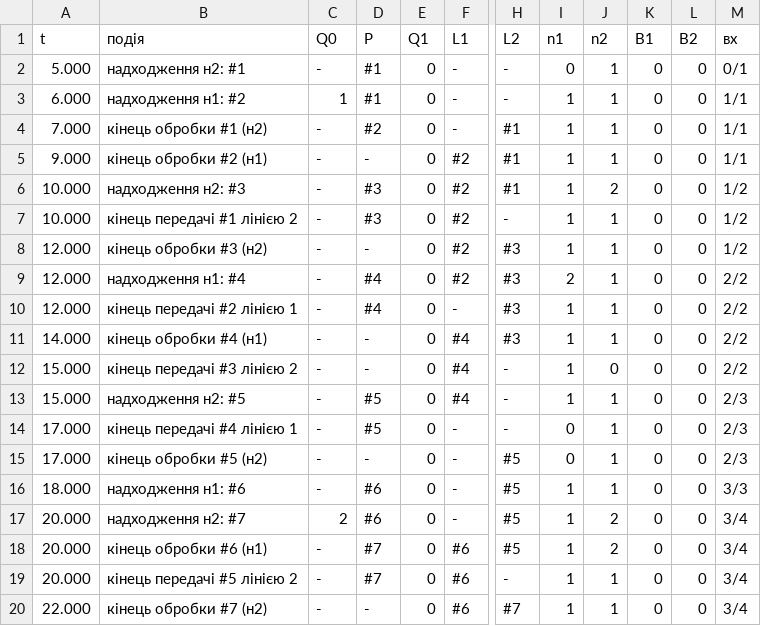
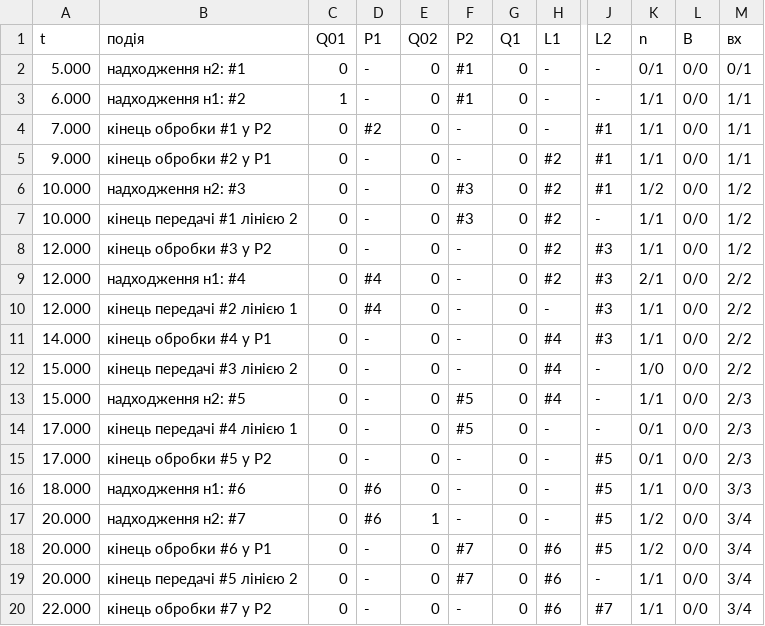
Before and after one commit to StanislavBoiko31/course-work-7-sem, a CSV file: results/protocol_simultaneous.csv, drawn as a sheet; only a part is shown, gaps mark what is left out; removed rows and columns are numbered as before the commit, all else as after; the diff covers the shown part only; the diff names each change by its address in the sheet, - before the commit and + after, or states it on an @@ line.

```diff
--- a/results/protocol_simultaneous.csv
+++ b/results/protocol_simultaneous.csv
+column E (Q02), rows 2-20: 0 | 0 | 0 | 0 | 0 | 0 | 0 | 0 | 0 | 0 | 0 | 0 | 0 | 0 | 0 | 1 | 0 | 0 | 0
+column F (P2), rows 2-20: #1 | #1 | - | - | #3 | #3 | - | - | - | - | - | #5 | #5 | - | - | - | #7 | #7 | -
-column I (n1), rows 2-20: 0 | 1 | 1 | 1 | 1 | 1 | 1 | 2 | 1 | 1 | 1 | 1 | 0 | 0 | 1 | 1 | 1 | 1 | 1
-column J (n2), rows 2-20: 1 | 1 | 1 | 1 | 2 | 1 | 1 | 1 | 1 | 1 | 0 | 1 | 1 | 1 | 1 | 2 | 2 | 1 | 1
-C1: Q0
+C1: Q01
-D1: P
+D1: P1
-K1: B1
+K1: n
-L1: B2
+L1: B
-C2 (Q01): -
+C2 (Q01): 0
-D2:D3 (P1): #1
+D2:D3 (P1): -
-K2 (n): 0
+K2 (n): 0/1
-L2:L20 (B): 0
+L2:L20 (B): 0/0
-K3:K5 (n): 0
+K3:K5 (n): 1/1
-B4 (подія): кінець обробки #1 (н2)
+B4 (подія): кінець обробки #1 у P2
-C4:C16 (Q01): -
+C4:C16 (Q01): 0
-B5 (подія): кінець обробки #2 (н1)
+B5 (подія): кінець обробки #2 у P1
-D6:D7 (P1): #3
+D6:D7 (P1): -
-K6 (n): 0
+K6 (n): 1/2
-K7:K8 (n): 0
+K7:K8 (n): 1/1
-B8 (подія): кінець обробки #3 (н2)
+B8 (подія): кінець обробки #3 у P2
-K9 (n): 0
+K9 (n): 2/1
-K10:K11 (n): 0
+K10:K11 (n): 1/1
-B11 (подія): кінець обробки #4 (н1)
+B11 (подія): кінець обробки #4 у P1
-K12 (n): 0
+K12 (n): 1/0
-D13:D14 (P1): #5
+D13:D14 (P1): -
-K13 (n): 0
+K13 (n): 1/1
-K14:K15 (n): 0
+K14:K15 (n): 0/1
-B15 (подія): кінець обробки #5 (н2)
+B15 (подія): кінець обробки #5 у P2
-K16 (n): 0
+K16 (n): 1/1
-C17 (Q01): 2
+C17 (Q01): 0
-K17:K18 (n): 0
+K17:K18 (n): 1/2
-B18 (подія): кінець обробки #6 (н1)
+B18 (подія): кінець обробки #6 у P1
-C18:C20 (Q01): -
+C18:C20 (Q01): 0
-D18:D19 (P1): #7
+D18:D19 (P1): -
-K19:K20 (n): 0
+K19:K20 (n): 1/1
-B20 (подія): кінець обробки #7 (н2)
+B20 (подія): кінець обробки #7 у P2
```
Also changed, not shown: 38 edited cells elsewhere in this file, results/optimization_coarse.csv, results/optimization_fine.csv, 30 other files.
